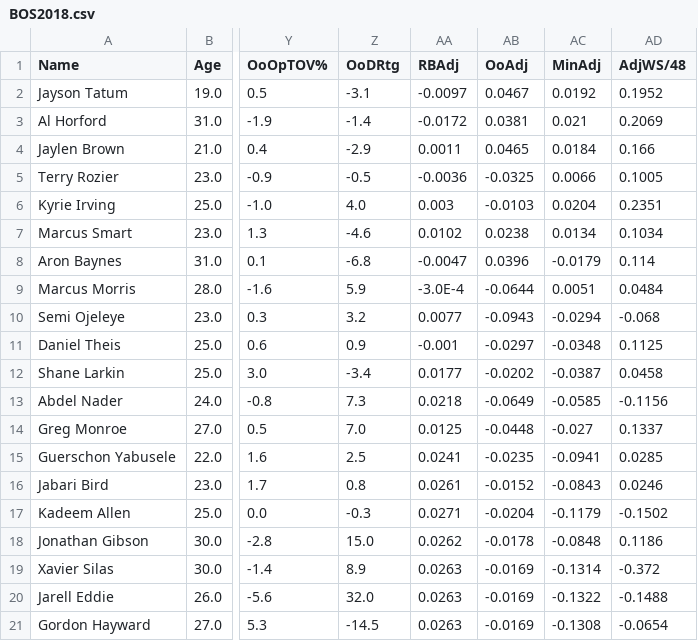
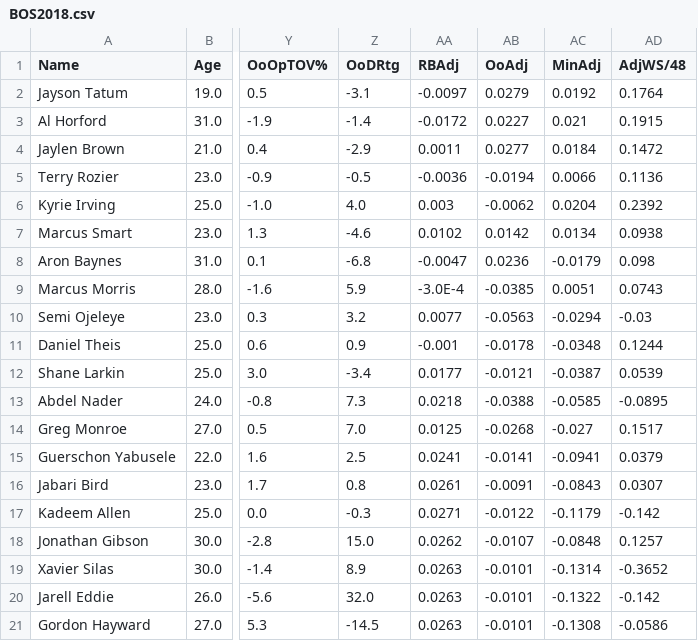
Before and after one commit to armaank1999/bball-stats, a CSV file: teamOutput/BOS2018.csv, drawn as a sheet; only a part is shown, gaps mark what is left out; the diff names each change by its address in the sheet, - before the commit and + after, or states it on an @@ line.

```diff
--- a/teamOutput/BOS2018.csv
+++ b/teamOutput/BOS2018.csv
-AB2 (OoAdj): 0.0467
+AB2 (OoAdj): 0.0279
-AD2 (AdjWS/48): 0.1952
+AD2 (AdjWS/48): 0.1764
-AB3 (OoAdj): 0.0381
+AB3 (OoAdj): 0.0227
-AD3 (AdjWS/48): 0.2069
+AD3 (AdjWS/48): 0.1915
-AB4 (OoAdj): 0.0465
+AB4 (OoAdj): 0.0277
-AD4 (AdjWS/48): 0.166
+AD4 (AdjWS/48): 0.1472
-AB5 (OoAdj): -0.0325
+AB5 (OoAdj): -0.0194
-AD5 (AdjWS/48): 0.1005
+AD5 (AdjWS/48): 0.1136
-AB6 (OoAdj): -0.0103
+AB6 (OoAdj): -0.0062
-AD6 (AdjWS/48): 0.2351
+AD6 (AdjWS/48): 0.2392
-AB7 (OoAdj): 0.0238
+AB7 (OoAdj): 0.0142
-AD7 (AdjWS/48): 0.1034
+AD7 (AdjWS/48): 0.0938
-AB8 (OoAdj): 0.0396
+AB8 (OoAdj): 0.0236
-AD8 (AdjWS/48): 0.114
+AD8 (AdjWS/48): 0.098
-AB9 (OoAdj): -0.0644
+AB9 (OoAdj): -0.0385
-AD9 (AdjWS/48): 0.0484
+AD9 (AdjWS/48): 0.0743
-AB10 (OoAdj): -0.0943
+AB10 (OoAdj): -0.0563
-AD10 (AdjWS/48): -0.068
+AD10 (AdjWS/48): -0.03
-AB11 (OoAdj): -0.0297
+AB11 (OoAdj): -0.0178
-AD11 (AdjWS/48): 0.1125
+AD11 (AdjWS/48): 0.1244
-AB12 (OoAdj): -0.0202
+AB12 (OoAdj): -0.0121
-AD12 (AdjWS/48): 0.0458
+AD12 (AdjWS/48): 0.0539
-AB13 (OoAdj): -0.0649
+AB13 (OoAdj): -0.0388
-AD13 (AdjWS/48): -0.1156
+AD13 (AdjWS/48): -0.0895
-AB14 (OoAdj): -0.0448
+AB14 (OoAdj): -0.0268
-AD14 (AdjWS/48): 0.1337
+AD14 (AdjWS/48): 0.1517
-AB15 (OoAdj): -0.0235
+AB15 (OoAdj): -0.0141
-AD15 (AdjWS/48): 0.0285
+AD15 (AdjWS/48): 0.0379
-AB16 (OoAdj): -0.0152
+AB16 (OoAdj): -0.0091
-AD16 (AdjWS/48): 0.0246
+AD16 (AdjWS/48): 0.0307
-AB17 (OoAdj): -0.0204
+AB17 (OoAdj): -0.0122
-AD17 (AdjWS/48): -0.1502
+AD17 (AdjWS/48): -0.142
-AB18 (OoAdj): -0.0178
+AB18 (OoAdj): -0.0107
-AD18 (AdjWS/48): 0.1186
+AD18 (AdjWS/48): 0.1257
-AB19:AB21 (OoAdj): -0.0169
+AB19:AB21 (OoAdj): -0.0101
-AD19 (AdjWS/48): -0.372
+AD19 (AdjWS/48): -0.3652
-AD20 (AdjWS/48): -0.1488
+AD20 (AdjWS/48): -0.142
-AD21 (AdjWS/48): -0.0654
+AD21 (AdjWS/48): -0.0586
```
Also changed, not shown: teamOutput/CLE2009.csv, teamOutput/DET2004.csv, 5 other files.
